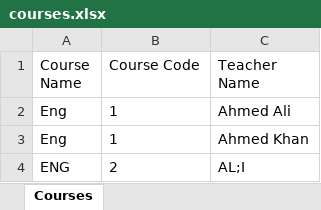
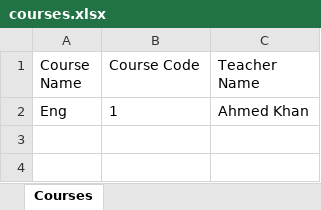
Before and after one commit to Abdurrehman3399/complete-Phython, an Excel workbook: 8-School.mangement.system.ipyub/courses.xlsx, sheet Courses, drawn as a sheet; values as stored, in another font and other column widths than the file's, no borders; the diff names each change by its address in the sheet, - before the commit and + after, or states it on an @@ line.

Commit message:
Fee Mangement System

```diff
--- a/8-School.mangement.system.ipyub/courses.xlsx (sheet Courses)
+++ b/8-School.mangement.system.ipyub/courses.xlsx (sheet Courses)
-row 2: Eng | 1 | Ahmed Ali
-row 4: ENG | 2 | AL;I
```
Also changed, not shown: 10 other files.
